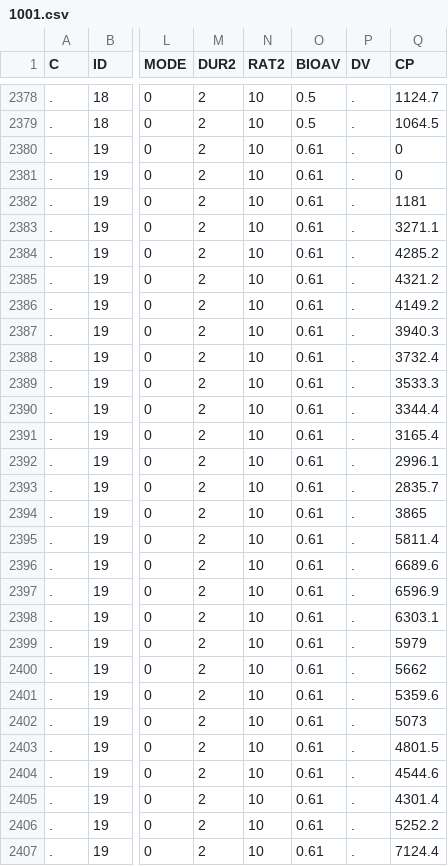
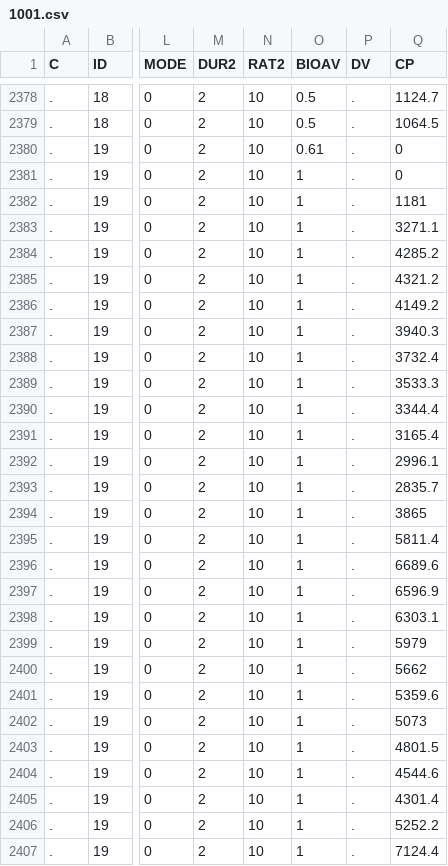
Before and after one commit to mrgsolve/nmtests, a CSV file: data/1001.csv, drawn as a sheet; only a part is shown, gaps mark what is left out; the diff covers the shown part only; the diff names each change by its address in the sheet, - before the commit and + after, or states it on an @@ line.

```diff
--- a/data/1001.csv
+++ b/data/1001.csv
-O2381:O2407 (BIOAV): 0.61
+O2381:O2407 (BIOAV): 1
```
Also changed, not shown: 86 edited cells elsewhere in this file, 29 other files.
